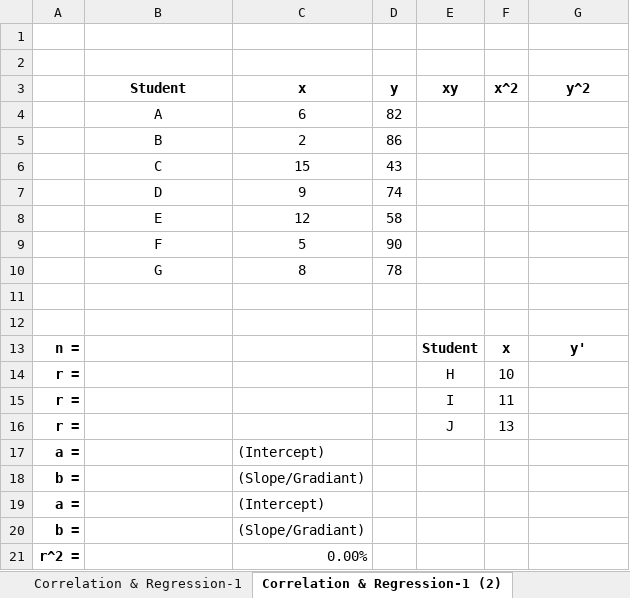
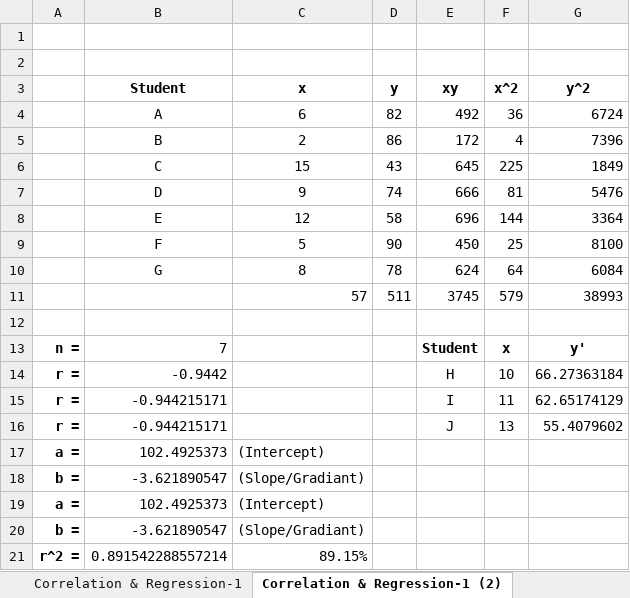
Before and after one commit to toarnabtrainer/AEC_ML_Batch_1_August_2026, an Excel workbook: Classwork_ML.xlsx, sheet Correlation & Regression-1 (2), drawn as a sheet; values as stored, in another font and other column widths than the file's, no borders; charts and pictures not drawn; removed rows and columns are numbered as before the commit, all else as after; the diff names each change by its address in the sheet, - before the commit and + after, or states it on an @@ line.

```diff
--- a/Classwork_ML.xlsx (sheet Correlation & Regression-1 (2))
+++ b/Classwork_ML.xlsx (sheet Correlation & Regression-1 (2))
-E4 (xy): (empty)
+E4 (xy): 492
-F4 (x^2): (empty)
+F4 (x^2): 36
-G4 (y^2): (empty)
+G4 (y^2): 6724
-E5 (xy): (empty)
+E5 (xy): 172
-F5 (x^2): (empty)
+F5 (x^2): 4
-G5 (y^2): (empty)
+G5 (y^2): 7396
-E6 (xy): (empty)
+E6 (xy): 645
-F6 (x^2): (empty)
+F6 (x^2): 225
-G6 (y^2): (empty)
+G6 (y^2): 1849
-E7 (xy): (empty)
+E7 (xy): 666
-F7 (x^2): (empty)
+F7 (x^2): 81
-G7 (y^2): (empty)
+G7 (y^2): 5476
-E8 (xy): (empty)
+E8 (xy): 696
-F8 (x^2): (empty)
+F8 (x^2): 144
-G8 (y^2): (empty)
+G8 (y^2): 3364
-E9 (xy): (empty)
+E9 (xy): 450
-F9 (x^2): (empty)
+F9 (x^2): 25
-G9 (y^2): (empty)
+G9 (y^2): 8100
-E10 (xy): (empty)
+E10 (xy): 624
-F10 (x^2): (empty)
+F10 (x^2): 64
-G10 (y^2): (empty)
+G10 (y^2): 6084
+row 11:  |  | 57 | 511 | 3745 | 579 | 38993
-row 12: (empty)
-B13 (Student): (empty)
+B13 (Student): 7
-B14 (Student): (empty)
+B14 (Student): -0.9442
-G14 (y^2): (empty)
+G14 (y^2): 66.27363184
-B15:B16 (Student): (empty)
+B15:B16 (Student): -0.944215171
-G15 (y^2): (empty)
+G15 (y^2): 62.65174129
-G16 (y^2): (empty)
+G16 (y^2): 55.4079602
-B17 (Student): (empty)
+B17 (Student): 102.4925373
-B18 (Student): (empty)
+B18 (Student): -3.621890547
-B19 (Student): (empty)
+B19 (Student): 102.4925373
-B20 (Student): (empty)
+B20 (Student): -3.621890547
-B21 (Student): (empty)
+B21 (Student): 0.891542288557214
-C21 (x): 0.00%
+C21 (x): 89.15%
```
Also changed, not shown: sheet Correlation & Regression-2 (2), charts or pictures, 1 other file.
